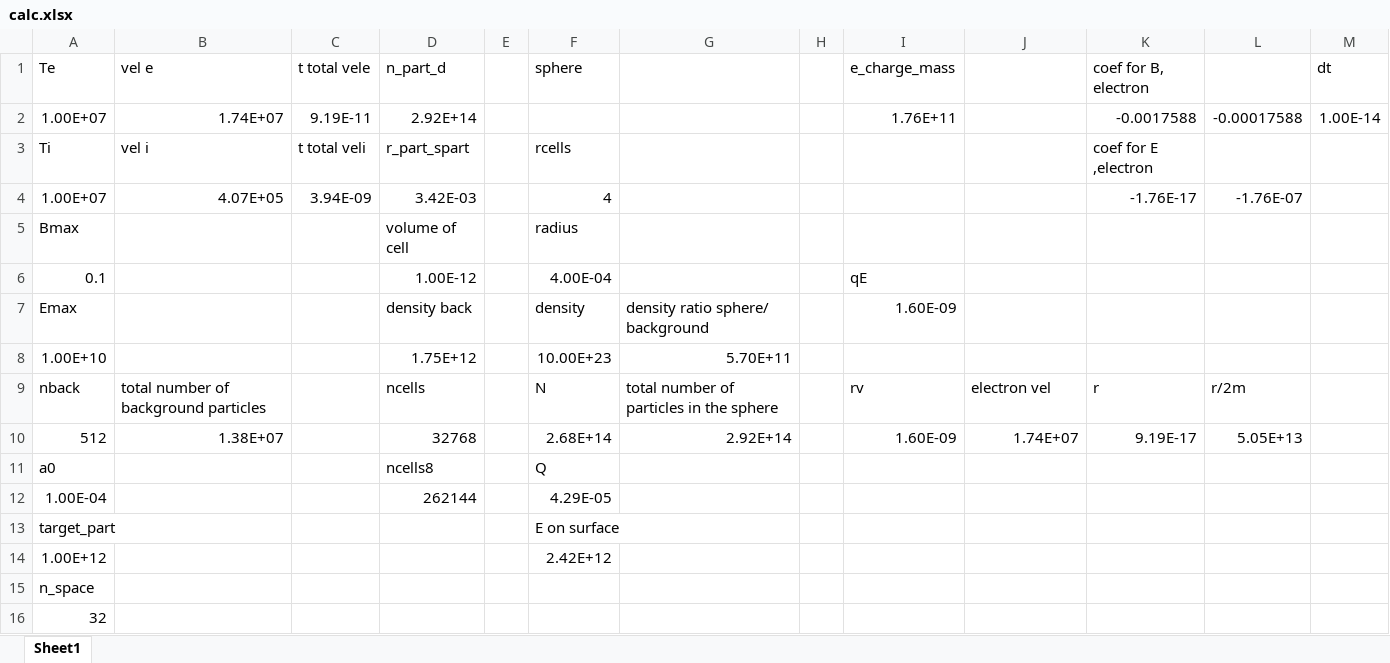
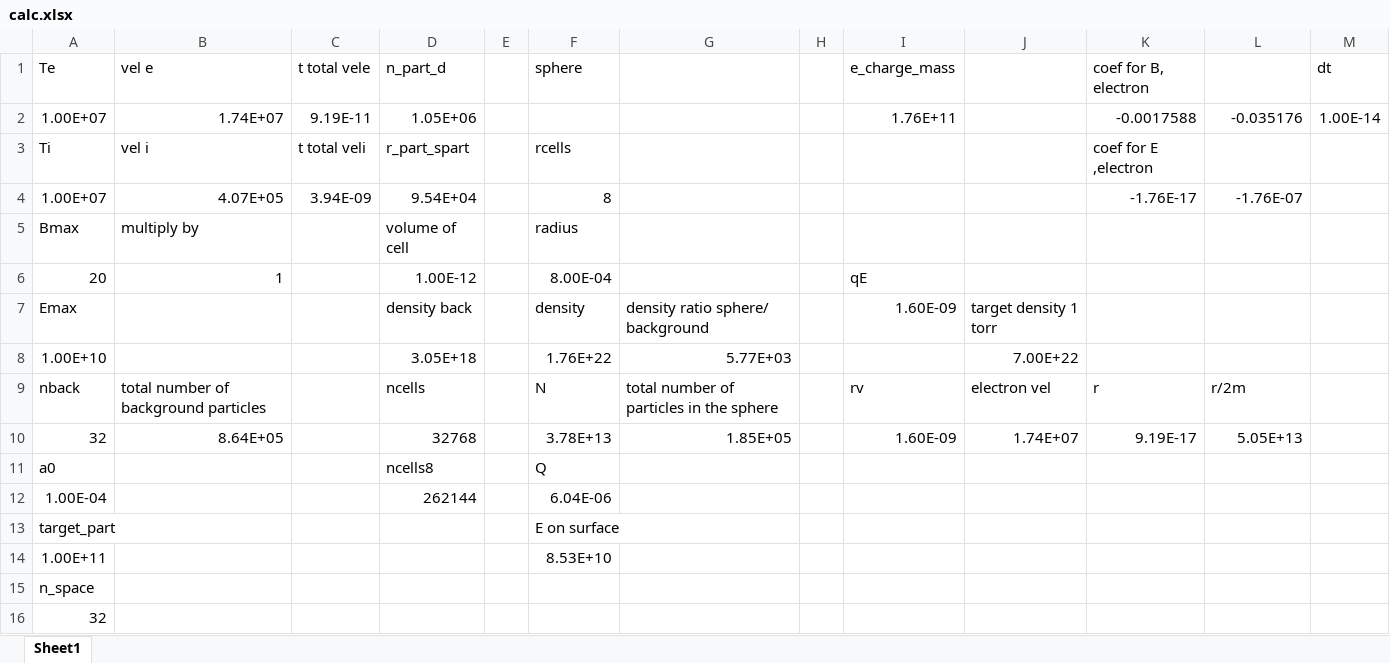
Before and after one commit to pcklee123/AI-Nuclear-Fusion-2022-2023, an Excel workbook: calc.xlsx, sheet Sheet1, drawn as a sheet; only a part is shown; values as stored, in another font and other column widths than the file's, no borders; removed rows and columns are numbered as before the commit, all else as after; the diff names each change by its address in the sheet, - before the commit and + after, or states it on an @@ line.

```diff
--- a/calc.xlsx (sheet Sheet1)
+++ b/calc.xlsx (sheet Sheet1)
-D2 (n_part_d): 2.92E+14
+D2 (n_part_d): 1.05E+06
-L2: -0.00017588
+L2: -0.035176
-D4 (n_part_d): 3.42E-03
+D4 (n_part_d): 9.54E+04
-F4 (sphere): 4
+F4 (sphere): 8
-B5 (vel e): (empty)
+B5 (vel e): multiply by
-row 6: 0.1 |  |  | 1.00E-12 |  | 4.00E-04 |  |  | qE
+row 6: 20 | 1 |  | 1.00E-12 |  | 8.00E-04 |  |  | qE
-J7: (empty)
+J7: target density 1 torr
-row 8: 1.00E+10 |  |  | 1.75E+12 |  | 10.00E+23 | 5.70E+11
+row 8: 1.00E+10 |  |  | 3.05E+18 |  | 1.76E+22 | 5.77E+03 |  |  | 7.00E+22
-A10 (Te): 512
+A10 (Te): 32
-B10 (vel e): 1.38E+07
+B10 (vel e): 8.64E+05
-F10 (sphere): 2.68E+14
+F10 (sphere): 3.78E+13
-G10: 2.92E+14
+G10: 1.85E+05
-F12 (sphere): 4.29E-05
+F12 (sphere): 6.04E-06
-row 14: 1.00E+12 |  |  |  |  | 2.42E+12
+row 14: 1.00E+11 |  |  |  |  | 8.53E+10
```
